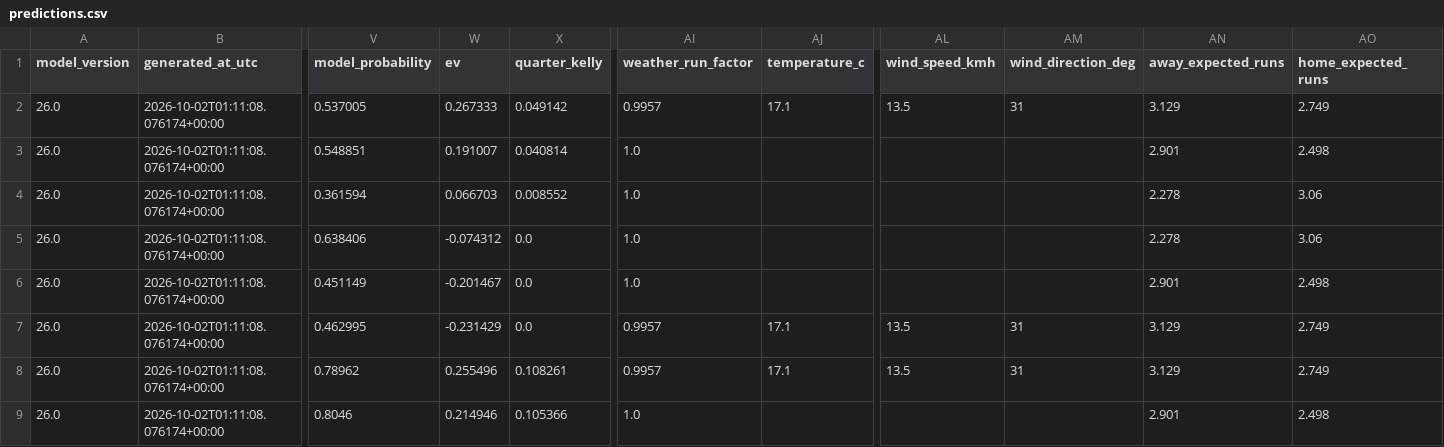
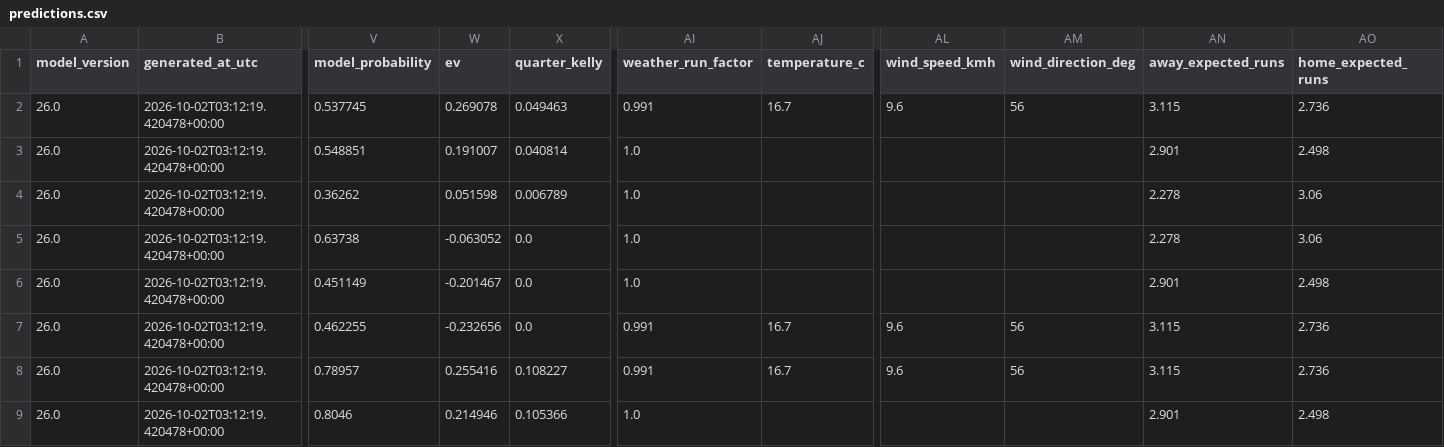
Before and after one commit to kouheiarai/mlb-ai-predictor, a CSV file: data/predictions.csv, drawn as a sheet; only a part is shown, gaps mark what is left out; the diff covers the shown part only; the diff names each change by its address in the sheet, - before the commit and + after, or states it on an @@ line.

```diff
--- a/data/predictions.csv
+++ b/data/predictions.csv
-B2:B9 (generated_at_utc): 2026-10-02T01:11:08.076174+00:00
+B2:B9 (generated_at_utc): 2026-10-02T03:12:19.420478+00:00
-V2 (model_probability): 0.537005
+V2 (model_probability): 0.537745
-W2 (ev): 0.267333
+W2 (ev): 0.269078
-X2 (quarter_kelly): 0.049142
+X2 (quarter_kelly): 0.049463
-AI2 (weather_run_factor): 0.9957
+AI2 (weather_run_factor): 0.991
-AJ2 (temperature_c): 17.1
+AJ2 (temperature_c): 16.7
-AL2 (wind_speed_kmh): 13.5
+AL2 (wind_speed_kmh): 9.6
-AM2 (wind_direction_deg): 31
+AM2 (wind_direction_deg): 56
-AN2 (away_expected_runs): 3.129
+AN2 (away_expected_runs): 3.115
-AO2 (home_expected_runs): 2.749
+AO2 (home_expected_runs): 2.736
-V4 (model_probability): 0.361594
+V4 (model_probability): 0.36262
-W4 (ev): 0.066703
+W4 (ev): 0.051598
-X4 (quarter_kelly): 0.008552
+X4 (quarter_kelly): 0.006789
-V5 (model_probability): 0.638406
+V5 (model_probability): 0.63738
-W5 (ev): -0.074312
+W5 (ev): -0.063052
-V7 (model_probability): 0.462995
+V7 (model_probability): 0.462255
-W7 (ev): -0.231429
+W7 (ev): -0.232656
-AI7:AI8 (weather_run_factor): 0.9957
+AI7:AI8 (weather_run_factor): 0.991
-AJ7:AJ8 (temperature_c): 17.1
+AJ7:AJ8 (temperature_c): 16.7
-AL7:AL8 (wind_speed_kmh): 13.5
+AL7:AL8 (wind_speed_kmh): 9.6
-AM7:AM8 (wind_direction_deg): 31
+AM7:AM8 (wind_direction_deg): 56
-AN7:AN8 (away_expected_runs): 3.129
+AN7:AN8 (away_expected_runs): 3.115
-AO7:AO8 (home_expected_runs): 2.749
+AO7:AO8 (home_expected_runs): 2.736
-V8 (model_probability): 0.78962
+V8 (model_probability): 0.78957
-W8 (ev): 0.255496
+W8 (ev): 0.255416
-X8 (quarter_kelly): 0.108261
+X8 (quarter_kelly): 0.108227
```
Also changed, not shown: 41 edited cells elsewhere in this file, data/moneyline_predictions.csv, docs/moneyline_predictions.csv, 57 other files.
